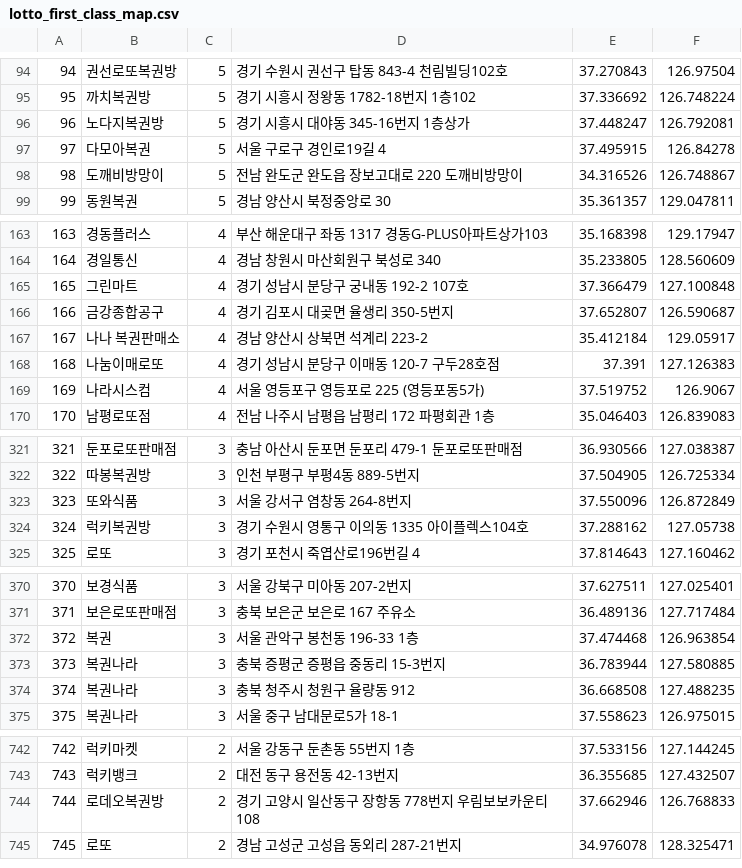
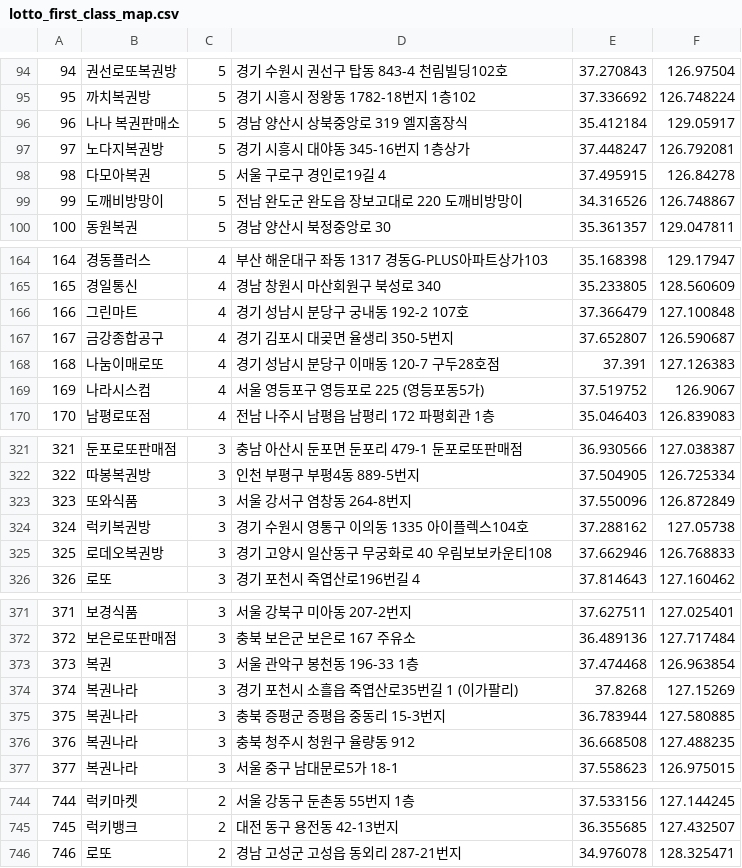
Before and after one commit to geojun01/lottodata, a CSV file: lotto_first_class_map.csv, drawn as a sheet; only a part is shown, gaps mark what is left out; removed rows and columns are numbered as before the commit, all else as after; the diff covers the shown part only; the diff names each change by its address in the sheet, - before the commit and + after, or states it on an @@ line.

Commit message:
Add files via upload

```diff
--- a/lotto_first_class_map.csv
+++ b/lotto_first_class_map.csv
+row 96: 96 | 나나 복권판매소 | 5 | 경남 양산시 상북중앙로 319 엘지홈장식 | 35.412184 | 129.05917
@@ column A renumbered from row 97 down @@
-row 167: 167 | 나나 복권판매소 | 4 | 경남 양산시 상북면 석계리 223-2 | 35.412184 | 129.05917
+row 325: 325 | 로데오복권방 | 3 | 경기 고양시 일산동구 무궁화로 40 우림보보카운티108 | 37.662946 | 126.768833
+row 374: 374 | 복권나라 | 3 | 경기 포천시 소흘읍 죽엽산로35번길 1 (이가팔리) | 37.8268 | 127.15269
-row 744: 744 | 로데오복권방 | 2 | 경기 고양시 일산동구 장항동 778번지 우림보보카운티108 | 37.662946 | 126.768833
```
Also changed, not shown: 6 added rows and 2 removed rows elsewhere in this file.
